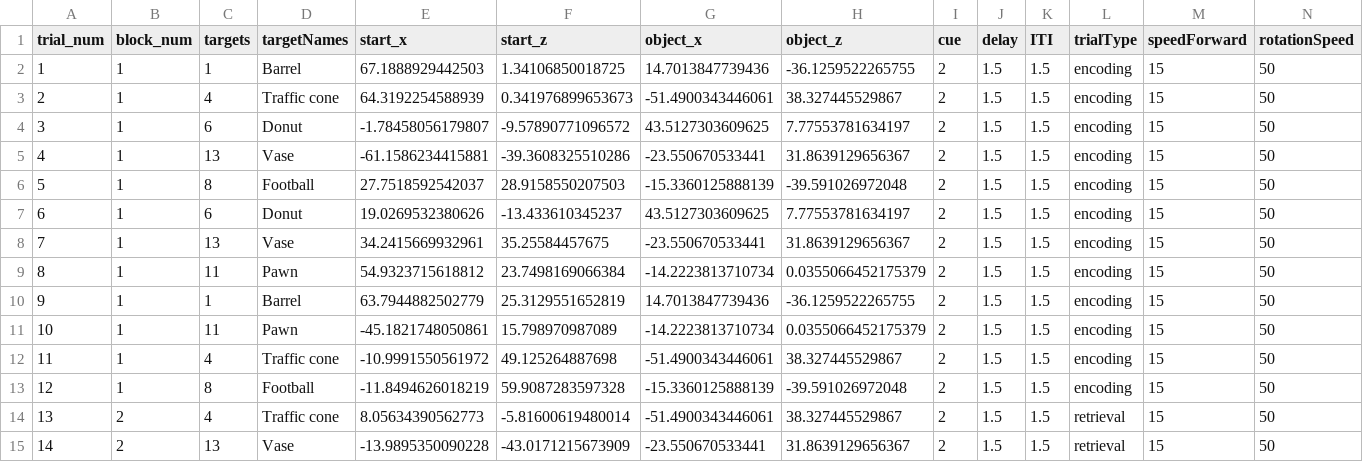
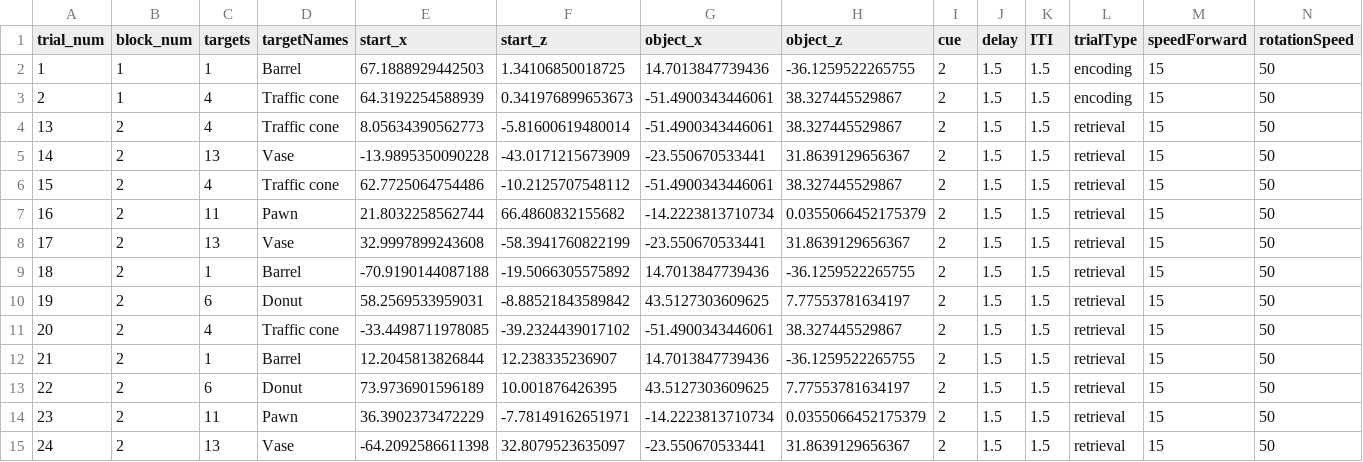
Before and after one commit to JAQuent/Object-Location-Memory-Task, a CSV file: Assets/StreamingAssets/mainTask_behavioural.csv, drawn as a sheet; only a part is shown; the shorter side is filled out with more unchanged rows; rows hold the shown columns only; the diff names each change by its address in the sheet, - before the commit and + after, or states it on an @@ line.

```diff
--- a/Assets/StreamingAssets/mainTask_behavioural.csv
+++ b/Assets/StreamingAssets/mainTask_behavioural.csv
-row 4: 3 | 1 | 6 | Donut | -1.78458056179807 | -9.57890771096572 | 43.5127303609625 | 7.77553781634197 | 2 | 1.5 | 1.5 | encoding | 15 | 50
-row 5: 4 | 1 | 13 | Vase | -61.1586234415881 | -39.3608325510286 | -23.550670533441 | 31.8639129656367 | 2 | 1.5 | 1.5 | encoding | 15 | 50
-row 6: 5 | 1 | 8 | Football | 27.7518592542037 | 28.9158550207503 | -15.3360125888139 | -39.591026972048 | 2 | 1.5 | 1.5 | encoding | 15 | 50
-row 7: 6 | 1 | 6 | Donut | 19.0269532380626 | -13.433610345237 | 43.5127303609625 | 7.77553781634197 | 2 | 1.5 | 1.5 | encoding | 15 | 50
-row 8: 7 | 1 | 13 | Vase | 34.2415669932961 | 35.25584457675 | -23.550670533441 | 31.8639129656367 | 2 | 1.5 | 1.5 | encoding | 15 | 50
-row 9: 8 | 1 | 11 | Pawn | 54.9323715618812 | 23.7498169066384 | -14.2223813710734 | 0.0355066452175379 | 2 | 1.5 | 1.5 | encoding | 15 | 50
-row 10: 9 | 1 | 1 | Barrel | 63.7944882502779 | 25.3129551652819 | 14.7013847739436 | -36.1259522265755 | 2 | 1.5 | 1.5 | encoding | 15 | 50
-row 11: 10 | 1 | 11 | Pawn | -45.1821748050861 | 15.798970987089 | -14.2223813710734 | 0.0355066452175379 | 2 | 1.5 | 1.5 | encoding | 15 | 50
-row 12: 11 | 1 | 4 | Traffic cone | -10.9991550561972 | 49.125264887698 | -51.4900343446061 | 38.327445529867 | 2 | 1.5 | 1.5 | encoding | 15 | 50
-row 13: 12 | 1 | 8 | Football | -11.8494626018219 | 59.9087283597328 | -15.3360125888139 | -39.591026972048 | 2 | 1.5 | 1.5 | encoding | 15 | 50
```
Also changed, not shown: 11 other files.
